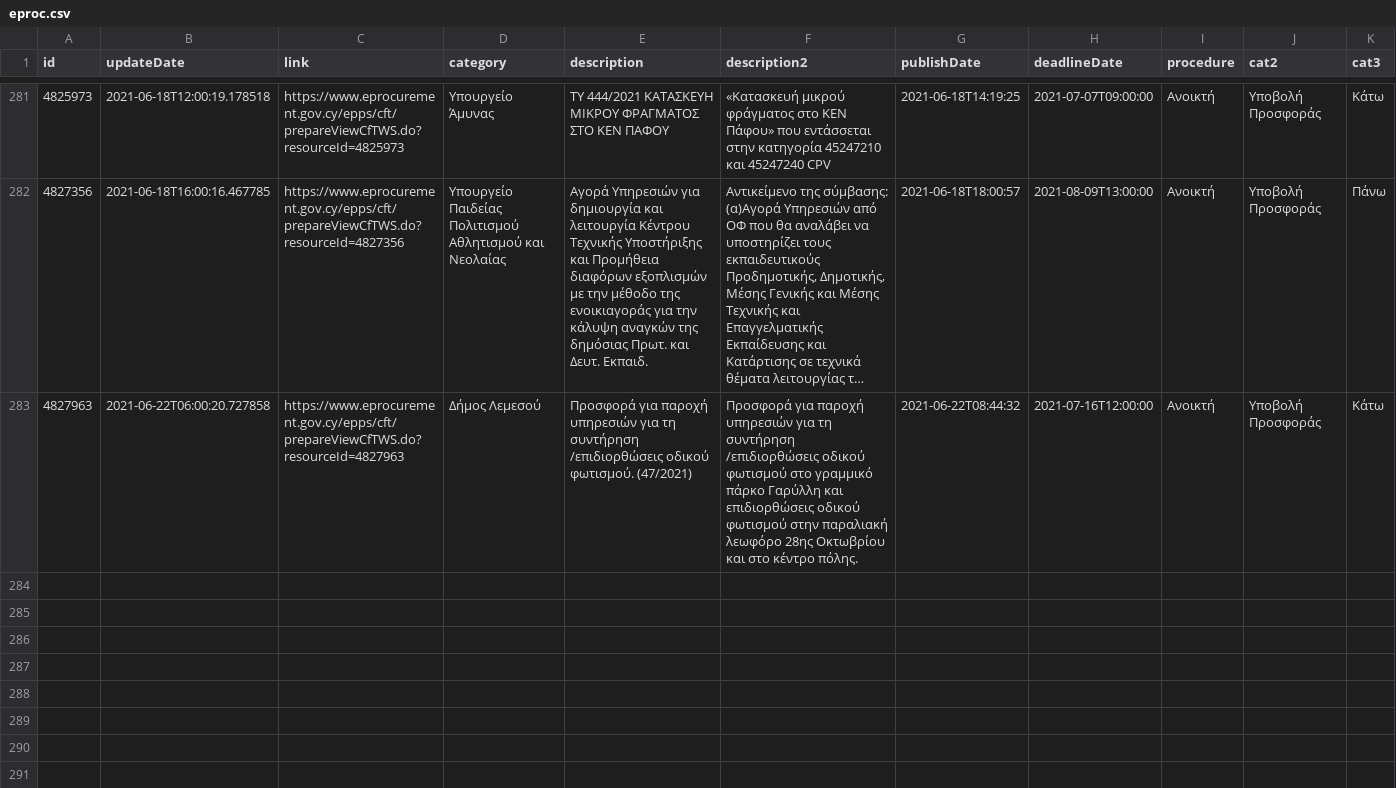
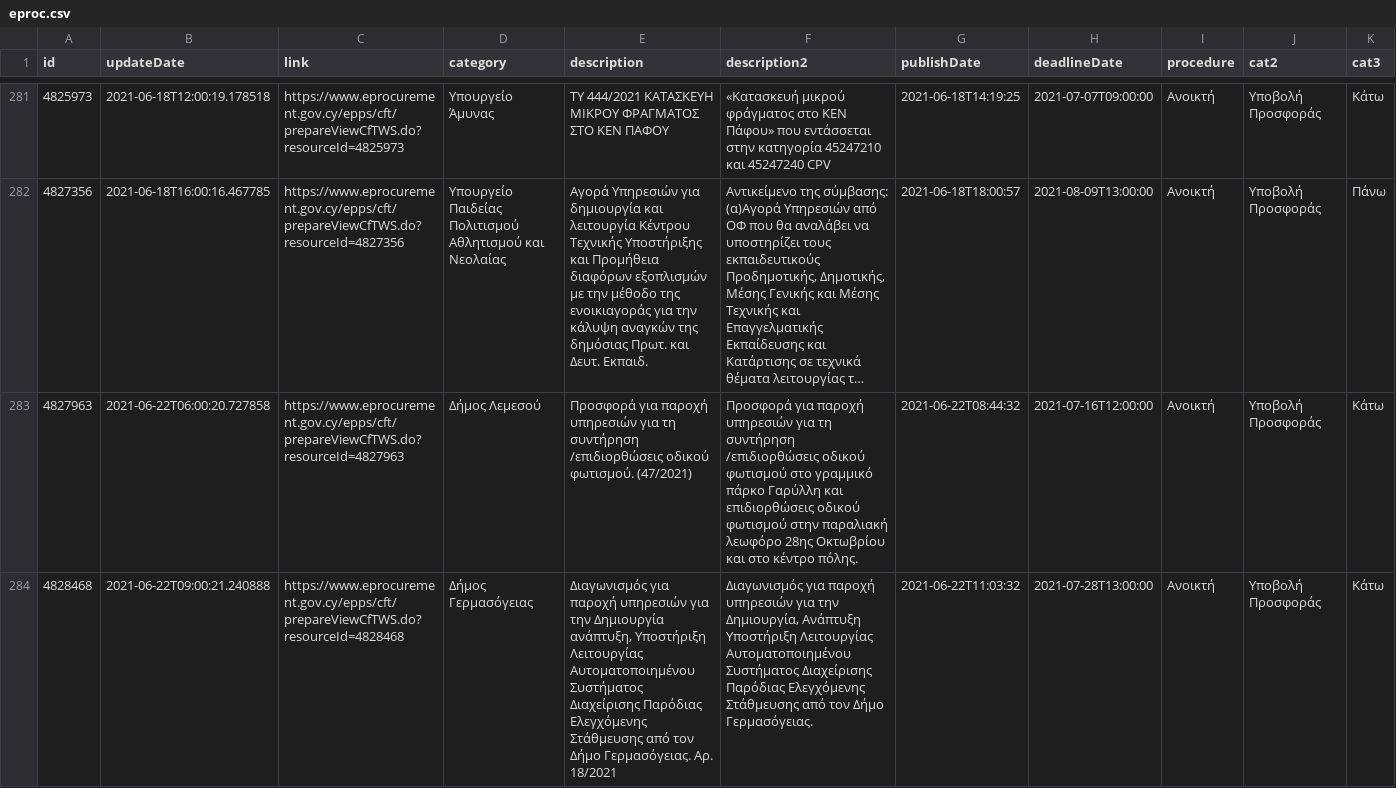
Before and after one commit to kapiosk/eprocurement, a CSV file: eproc.csv, drawn as a sheet; only a part is shown, gaps mark what is left out; long unchanged cells end in …; rows hold the shown columns only; the diff names each change by its address in the sheet, - before the commit and + after, or states it on an @@ line.

Commit message:
bot

```diff
--- a/eproc.csv
+++ b/eproc.csv
+row 284: 4828468 | 2021-06-22T09:00:21.240888 | https://www.eprocurement.gov.cy/epps/cft/prepareViewCfTWS.do?resourceId=4828468 | Δήμος Γερμασόγειας | Διαγωνισμός για παροχή υπηρεσιών για την Δημιουργία ανάπτυξη, Υποστήριξη Λειτουργίας Αυτοματοποιημένου Συστήματος Διαχείρισης Παρόδιας Ελεγχόμενης Στάθμευσης από τον Δήμο Γερμασόγειας. Αρ. 18/2021 | Διαγωνισμός για παροχή υπηρεσιών για την Δημιουργία, Ανάπτυξη Υποστήριξη Λειτουργίας Αυτοματοποιημένου Συστήματος Διαχείρισης Παρόδιας Ελεγχόμενης Στάθμευσης από τον Δήμο Γερμασόγειας. | 2021-06-22T11:03:32 | 2021-07-28T13:00:00 | Ανοικτή | Υποβολή Προσφοράς | Κάτω
```
